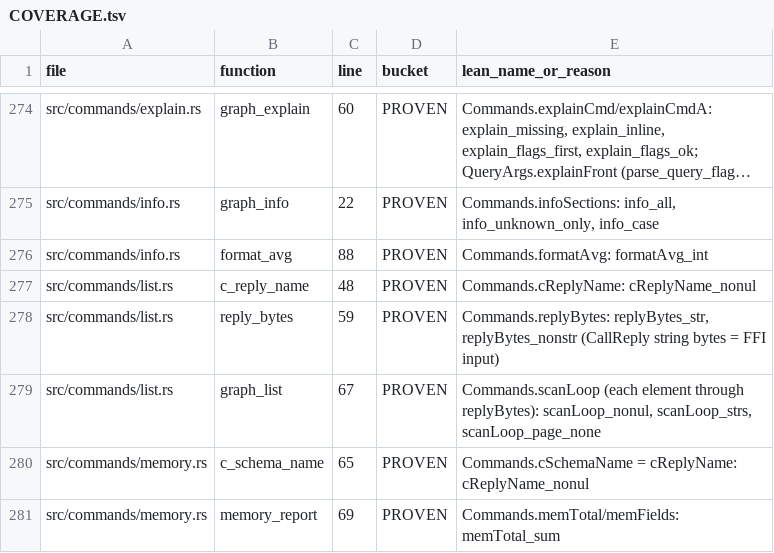
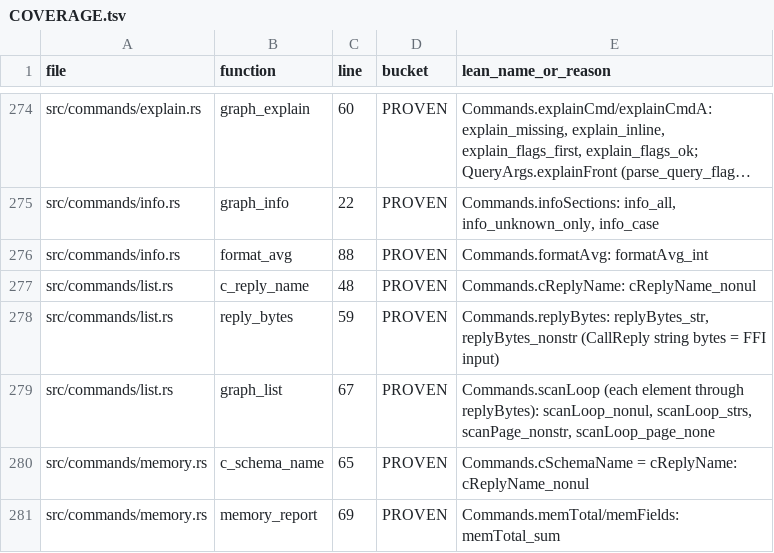
Before and after one commit to FalkorDB/FalkorDB, a TSV file: proofs/redis_layer/COVERAGE.tsv, drawn as a sheet; only a part is shown, gaps mark what is left out; long unchanged cells end in ….

Commit message:
proofs: match the redis_layer and graph_persist READMEs to their TSVs
Both Coverage sections had drifted from COVERAGE.tsv before this branch
touched them. redis_layer: 253 PROVEN, 1 CONDITIONAL, 7 NOT COVERED (the
seventh is sync_deepbind_environ), and query_session.rs has 24 rows.
graph_persist: 77 rows, including mvcc_graph.rs (10) and runtime.rs (3),
with 16 NOT COVERED. The graph_list row also cites scanPage_nonstr, the
lemma that takes a key that is not a string to the failed page.

```diff
--- a/proofs/redis_layer/COVERAGE.tsv
+++ b/proofs/redis_layer/COVERAGE.tsv
@@ -278,3 +278,3 @@ src/commands/list.rs	c_reply_name	48	PROVEN	Commands.cReplyName: cReplyName_nonu
 src/commands/list.rs	reply_bytes	59	PROVEN	Commands.replyBytes: replyBytes_str, replyBytes_nonstr (CallReply string bytes = FFI input)
-src/commands/list.rs	graph_list	67	PROVEN	Commands.scanLoop (each element through replyBytes): scanLoop_nonul, scanLoop_strs, scanLoop_page_none
+src/commands/list.rs	graph_list	67	PROVEN	Commands.scanLoop (each element through replyBytes): scanLoop_nonul, scanLoop_strs, scanPage_nonstr, scanLoop_page_none
 src/commands/memory.rs	c_schema_name	65	PROVEN	Commands.cSchemaName = cReplyName: cReplyName_nonul
```
Also changed, not shown: 2 other files.
